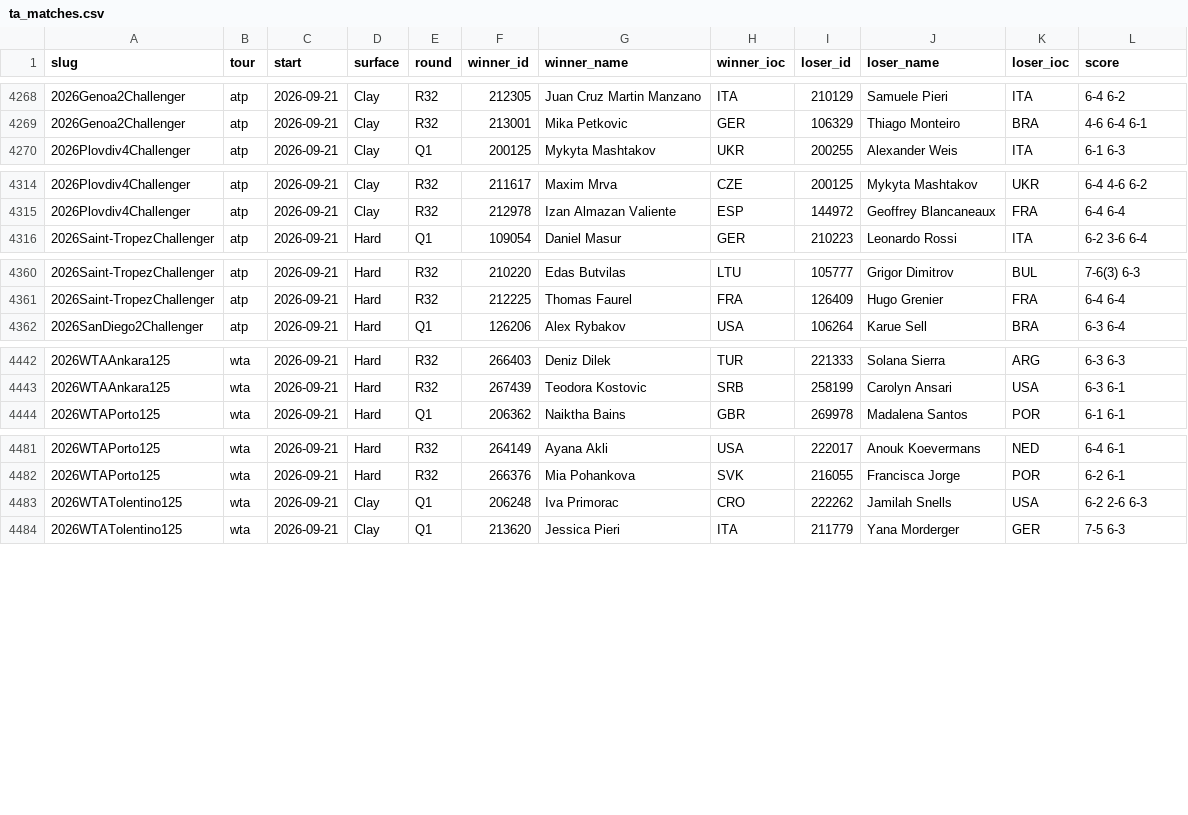
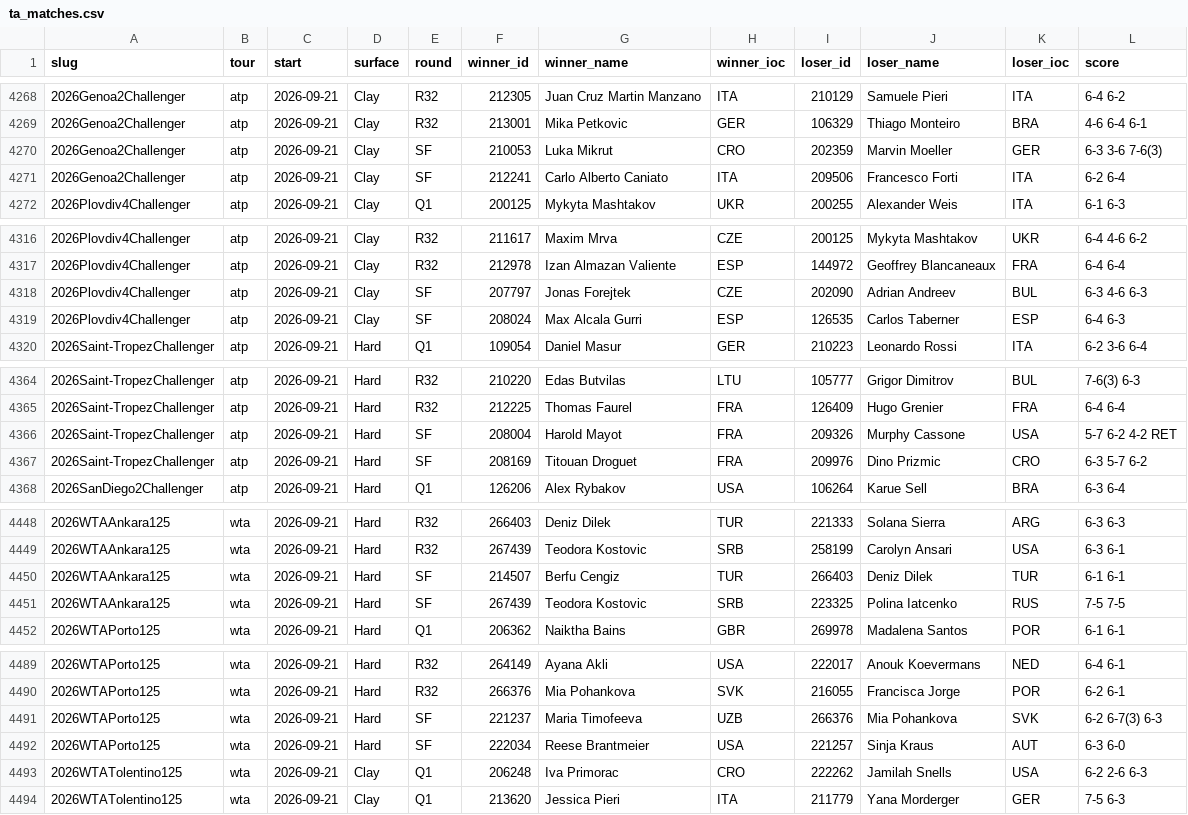
Before and after one commit to Hrivasek/tenis-predikce, a CSV file: data/ta_matches.csv, drawn as a sheet; only a part is shown, gaps mark what is left out; the diff covers the shown part only.

```diff
--- a/data/ta_matches.csv
+++ b/data/ta_matches.csv
@@ -4269,2 +4269,4 @@ slug,tour,start,surface,round,winner_id,winner_name,winner_ioc,loser_id,loser_na
 2026Genoa2Challenger,atp,2026-09-21,Clay,R32,213001,Mika Petkovic,GER,106329,Thiago Monteiro,BRA,4-6 6-4 6-1
+2026Genoa2Challenger,atp,2026-09-21,Clay,SF,210053,Luka Mikrut,CRO,202359,Marvin Moeller,GER,6-3 3-6 7-6(3)
+2026Genoa2Challenger,atp,2026-09-21,Clay,SF,212241,Carlo Alberto Caniato,ITA,209506,Francesco Forti,ITA,6-2 6-4
 2026Plovdiv4Challenger,atp,2026-09-21,Clay,Q1,200125,Mykyta Mashtakov,UKR,200255,Alexander Weis,ITA,6-1 6-3
@@ -4315,2 +4317,4 @@ slug,tour,start,surface,round,winner_id,winner_name,winner_ioc,loser_id,loser_na
 2026Plovdiv4Challenger,atp,2026-09-21,Clay,R32,212978,Izan Almazan Valiente,ESP,144972,Geoffrey Blancaneaux,FRA,6-4 6-4
+2026Plovdiv4Challenger,atp,2026-09-21,Clay,SF,207797,Jonas Forejtek,CZE,202090,Adrian Andreev,BUL,6-3 4-6 6-3
+2026Plovdiv4Challenger,atp,2026-09-21,Clay,SF,208024,Max Alcala Gurri,ESP,126535,Carlos Taberner,ESP,6-4 6-3
 2026Saint-TropezChallenger,atp,2026-09-21,Hard,Q1,109054,Daniel Masur,GER,210223,Leonardo Rossi,ITA,6-2 3-6 6-4
@@ -4361,2 +4365,4 @@ slug,tour,start,surface,round,winner_id,winner_name,winner_ioc,loser_id,loser_na
 2026Saint-TropezChallenger,atp,2026-09-21,Hard,R32,212225,Thomas Faurel,FRA,126409,Hugo Grenier,FRA,6-4 6-4
+2026Saint-TropezChallenger,atp,2026-09-21,Hard,SF,208004,Harold Mayot,FRA,209326,Murphy Cassone,USA,5-7 6-2 4-2 RET
+2026Saint-TropezChallenger,atp,2026-09-21,Hard,SF,208169,Titouan Droguet,FRA,209976,Dino Prizmic,CRO,6-3 5-7 6-2
 2026SanDiego2Challenger,atp,2026-09-21,Hard,Q1,126206,Alex Rybakov,USA,106264,Karue Sell,BRA,6-3 6-4
@@ -4443,2 +4449,4 @@ slug,tour,start,surface,round,winner_id,winner_name,winner_ioc,loser_id,loser_na
 2026WTAAnkara125,wta,2026-09-21,Hard,R32,267439,Teodora Kostovic,SRB,258199,Carolyn Ansari,USA,6-3 6-1
+2026WTAAnkara125,wta,2026-09-21,Hard,SF,214507,Berfu Cengiz,TUR,266403,Deniz Dilek,TUR,6-1 6-1
+2026WTAAnkara125,wta,2026-09-21,Hard,SF,267439,Teodora Kostovic,SRB,223325,Polina Iatcenko,RUS,7-5 7-5
 2026WTAPorto125,wta,2026-09-21,Hard,Q1,206362,Naiktha Bains,GBR,269978,Madalena Santos,POR,6-1 6-1
@@ -4482,2 +4490,4 @@ slug,tour,start,surface,round,winner_id,winner_name,winner_ioc,loser_id,loser_na
 2026WTAPorto125,wta,2026-09-21,Hard,R32,266376,Mia Pohankova,SVK,216055,Francisca Jorge,POR,6-2 6-1
+2026WTAPorto125,wta,2026-09-21,Hard,SF,221237,Maria Timofeeva,UZB,266376,Mia Pohankova,SVK,6-2 6-7(3) 6-3
+2026WTAPorto125,wta,2026-09-21,Hard,SF,222034,Reese Brantmeier,USA,221257,Sinja Kraus,AUT,6-3 6-0
 2026WTATolentino125,wta,2026-09-21,Clay,Q1,206248,Iva Primorac,CRO,222262,Jamilah Snells,USA,6-2 2-6 6-3
```
Also changed, not shown: 1 added row elsewhere in this file, 1 other file.
